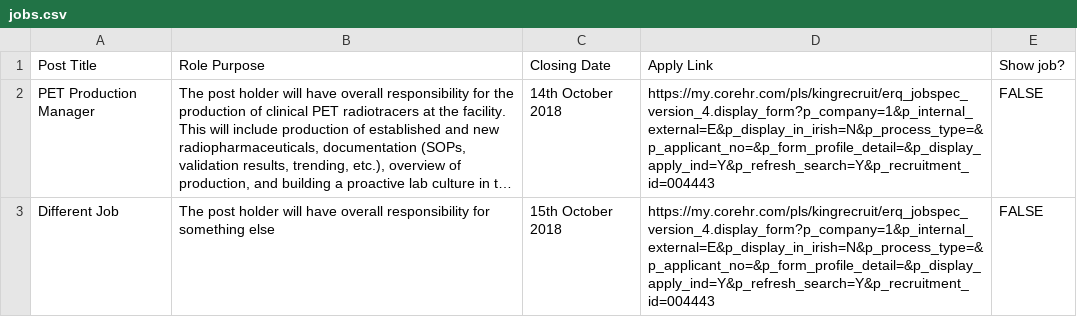
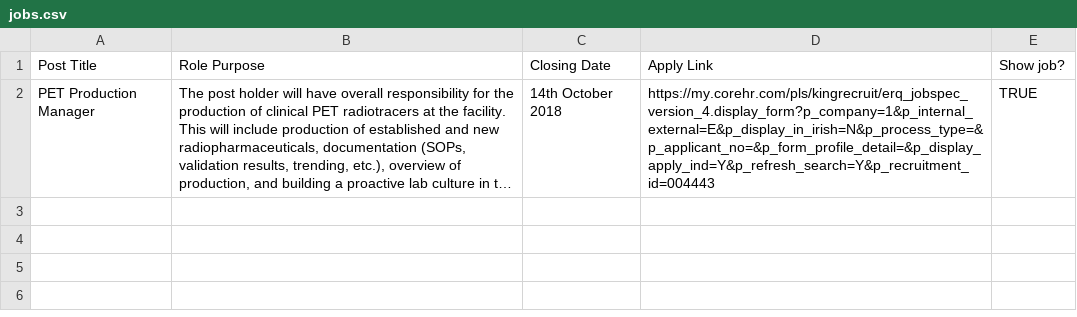
Before and after one commit to sarahmaygould/PETCentre, a CSV file: Jobs/jobs.csv, drawn as a sheet; long unchanged cells end in …; the diff names each change by its address in the sheet, - before the commit and + after, or states it on an @@ line.

```diff
--- a/Jobs/jobs.csv
+++ b/Jobs/jobs.csv
-E2 (Show job?): FALSE
+E2 (Show job?): TRUE
-row 3: Different Job | The post holder will have overall responsibility for something else | 15th October 2018 | https://my.corehr.com/pls/kingrecruit/erq_jobspec_version_4.display_form?p_company=1&p_internal_external=E&p_display_in_irish=N&p_process_type=&p_applicant_no=&p_form_profile_detail=&p_display_apply_ind=Y&p_refresh_search=Y&p_recruitment_id=004443 | FALSE
```
Also changed, not shown: 1 other file.
